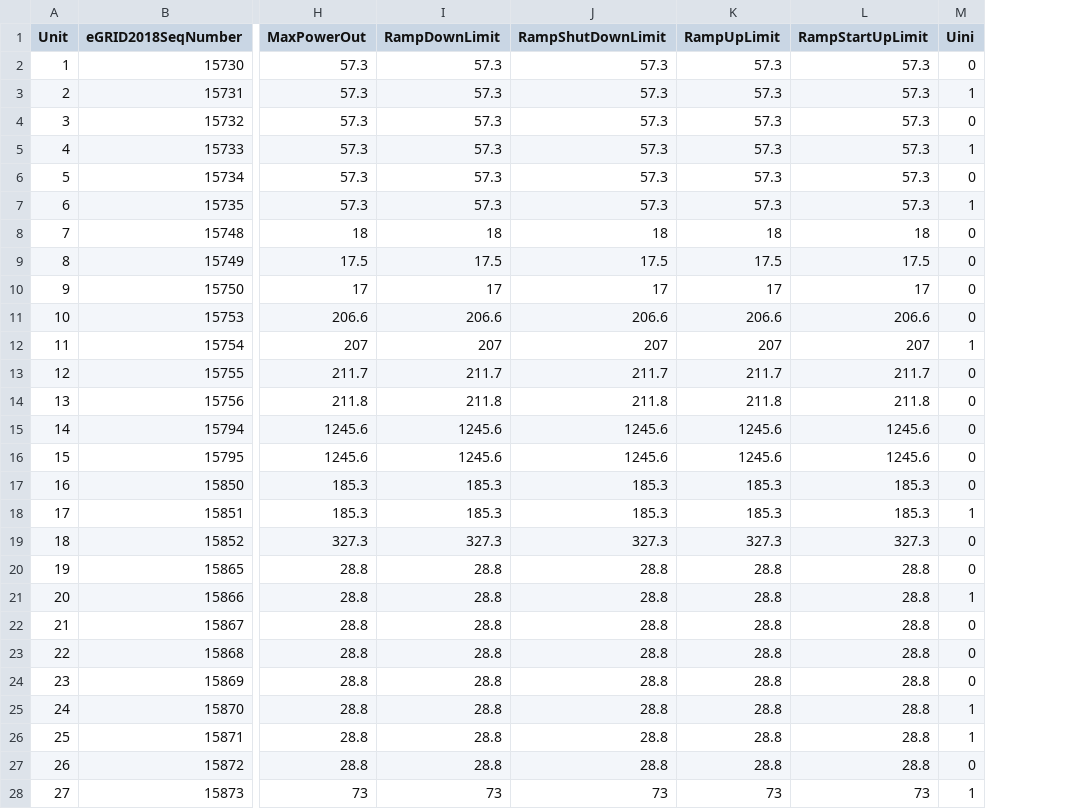
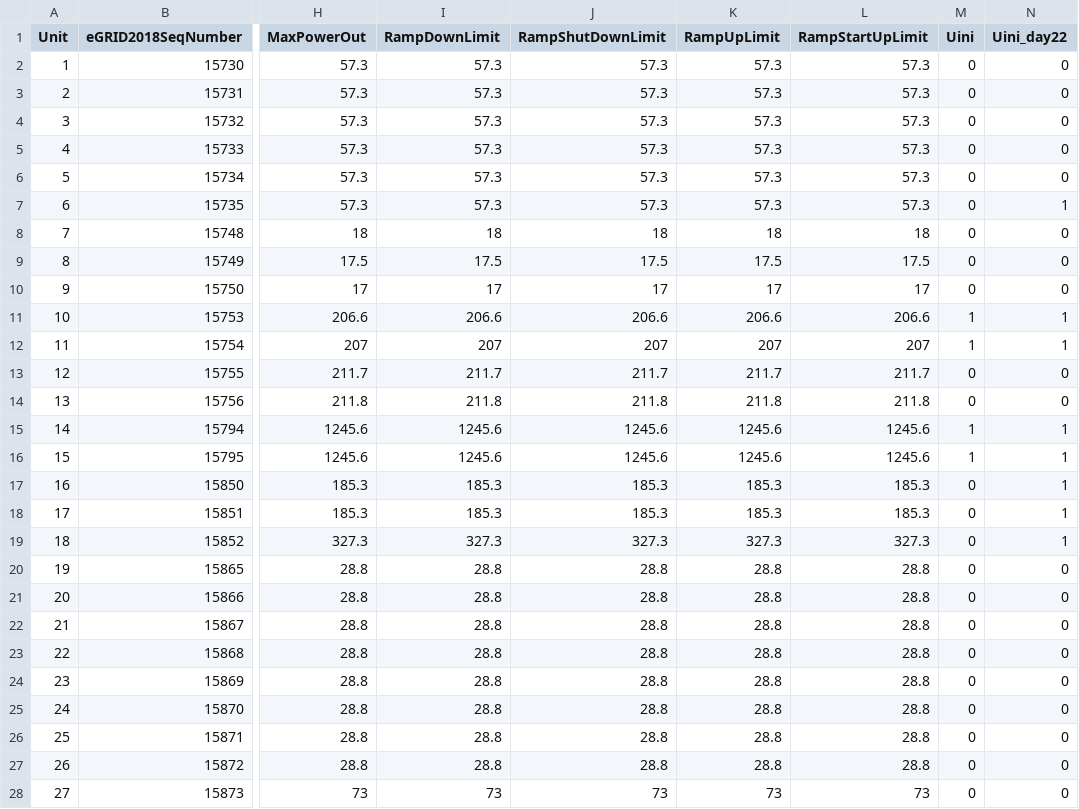
Before and after one commit to power-systems-op/grace-arpae, a CSV file: examples_Julia/UC_DukeEnergy_Sample/inputs/data_generators.csv, drawn as a sheet; only a part is shown, gaps mark what is left out; the diff covers the shown part only; the diff names each change by its address in the sheet, - before the commit and + after, or states it on an @@ line.

```diff
--- a/examples_Julia/UC_DukeEnergy_Sample/inputs/data_generators.csv
+++ b/examples_Julia/UC_DukeEnergy_Sample/inputs/data_generators.csv
+column N (Uini_day22), rows 2-28: 0 | 0 | 0 | 0 | 0 | 1 | 0 | 0 | 0 | 1 | 1 | 0 | 0 | 1 | 1 | 1 | 1 | 1 | 0 | 0 | 0 | 0 | 0 | 0 | 0 | 0 | 0
-M3 (Uini): 1
+M3 (Uini): 0
-M5 (Uini): 1
+M5 (Uini): 0
-M7 (Uini): 1
+M7 (Uini): 0
-M11 (Uini): 0
+M11 (Uini): 1
-M15:M16 (Uini): 0
+M15:M16 (Uini): 1
-M18 (Uini): 1
+M18 (Uini): 0
-M21 (Uini): 1
+M21 (Uini): 0
-M25:M26 (Uini): 1
+M25:M26 (Uini): 0
-M28 (Uini): 1
+M28 (Uini): 0
```
Also changed, not shown: 49 edited cells elsewhere in this file, examples_Julia/UC_DukeEnergy_Sample/inputs/demand_reserves.csv, 12 other files.
